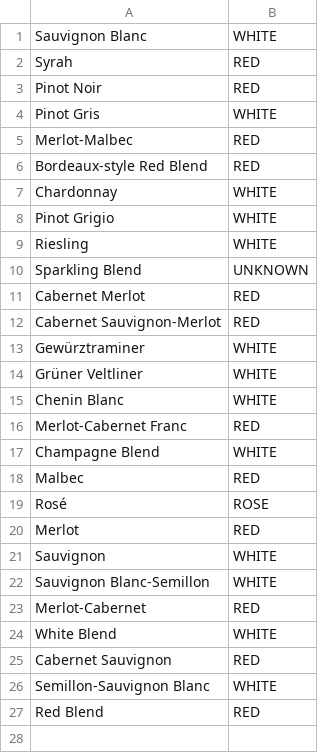
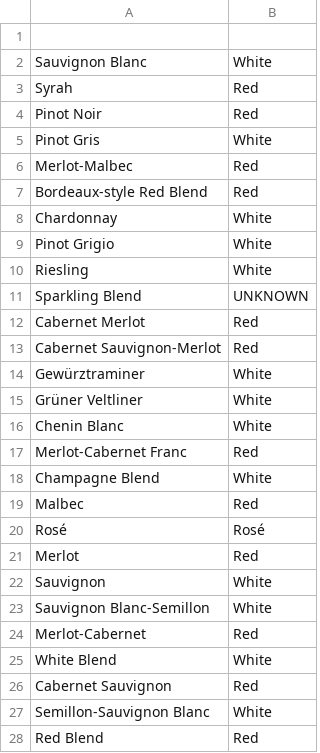
Before and after one commit to MrSean2d2/grape_expectations, a CSV file: src/main/resources/wineColour_NZ_list.csv, drawn as a sheet; addresses are those after the commit; the diff names each change by its address in the sheet, - before the commit and + after, or states it on an @@ line.

Commit message:
implemented colours to dataloading, fixed encoding of colours csv

```diff
--- a/src/main/resources/wineColour_NZ_list.csv
+++ b/src/main/resources/wineColour_NZ_list.csv
+row 1: (empty)
-B2: WHITE
+B2: White
-B3:B4: RED
+B3:B4: Red
-B5: WHITE
+B5: White
-B6:B7: RED
+B6:B7: Red
-B8:B10: WHITE
+B8:B10: White
-B12:B13: RED
+B12:B13: Red
-B14:B16: WHITE
+B14:B16: White
-B17: RED
+B17: Red
-B18: WHITE
+B18: White
-B19: RED
+B19: Red
-B20: ROSE
+B20: Rosé
-B21: RED
+B21: Red
-B22:B23: WHITE
+B22:B23: White
-B24: RED
+B24: Red
-B25: WHITE
+B25: White
-B26: RED
+B26: Red
-B27: WHITE
+B27: White
-B28: RED
+B28: Red
```
Also changed, not shown: 1 other file.
